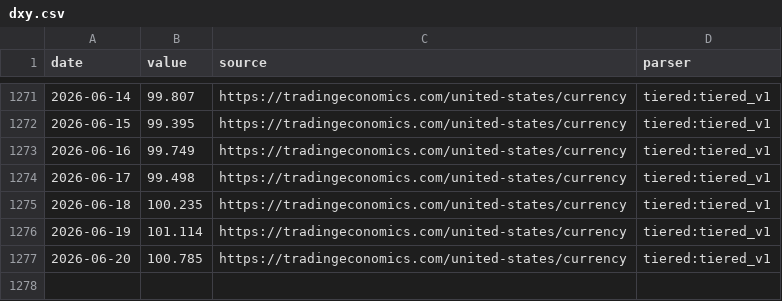
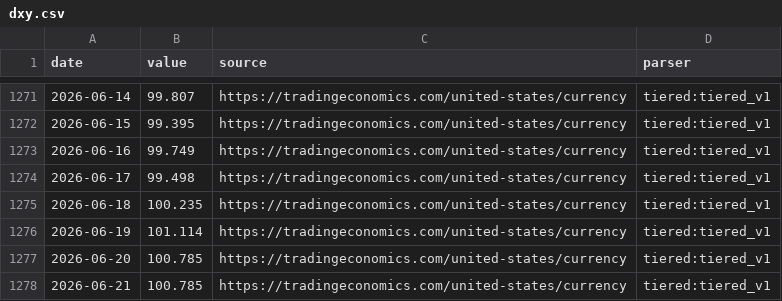
Before and after one commit to aniketkulkarni420/india-risk-monitor, a CSV file: data/history/dxy.csv, drawn as a sheet; only a part is shown, gaps mark what is left out; the diff names each change by its address in the sheet, - before the commit and + after, or states it on an @@ line.

```diff
--- a/data/history/dxy.csv
+++ b/data/history/dxy.csv
+row 1278: 2026-06-21 | 100.785 | https://tradingeconomics.com/united-states/currency | tiered:tiered_v1
```
Also changed, not shown: data/history/brent_crude.csv, data/history/gold_usd.csv, 26 other files.
